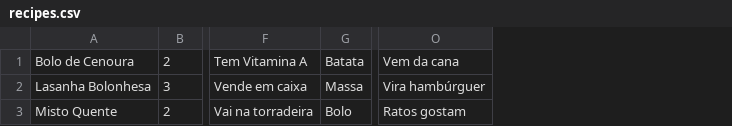
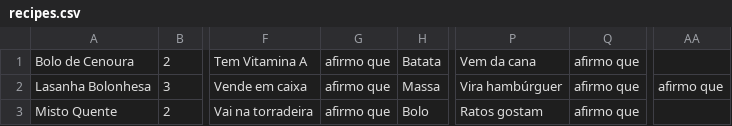
Before and after one commit to giumari18/projeto-de-pif, a CSV file: recipes.csv, drawn as a sheet; only a part is shown, gaps mark what is left out; the diff names each change by its address in the sheet, - before the commit and + after, or states it on an @@ line.

```diff
--- a/recipes.csv
+++ b/recipes.csv
+column G, rows 1-3: all afirmo que
+column Q, rows 1-3: all afirmo que
+column AA, row 2: afirmo que
```
Also changed, not shown: 1 other file.
